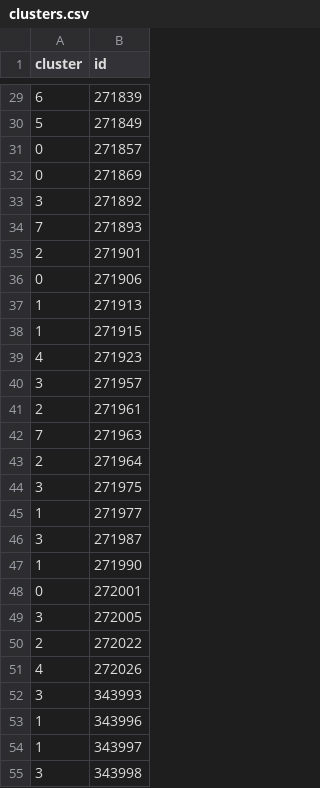
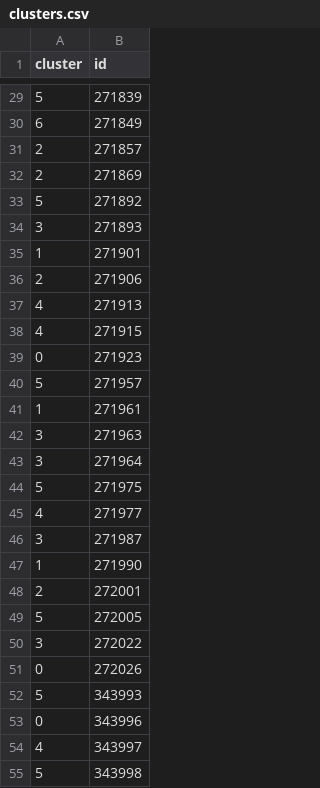
Before and after one commit to easadler/hood_app, a CSV file: app/static/csv/clusters.csv, drawn as a sheet; only a part is shown, gaps mark what is left out; the diff covers the shown part only.

```diff
--- a/app/static/csv/clusters.csv
+++ b/app/static/csv/clusters.csv
@@ -29,27 +29,27 @@ cluster,id
-6,271839
-5,271849
-0,271857
-0,271869
-3,271892
-7,271893
-2,271901
-0,271906
-1,271913
-1,271915
-4,271923
-3,271957
-2,271961
-7,271963
-2,271964
-3,271975
-1,271977
+5,271839
+6,271849
+2,271857
+2,271869
+5,271892
+3,271893
+1,271901
+2,271906
+4,271913
+4,271915
+0,271923
+5,271957
+1,271961
+3,271963
+3,271964
+5,271975
+4,271977
 3,271987
 1,271990
-0,272001
-3,272005
-2,272022
-4,272026
-3,343993
-1,343996
-1,343997
-3,343998
+2,272001
+5,272005
+3,272022
+0,272026
+5,343993
+0,343996
+4,343997
+5,343998
```
Also changed, not shown: 44 edited cells elsewhere in this file, 3 other files.
